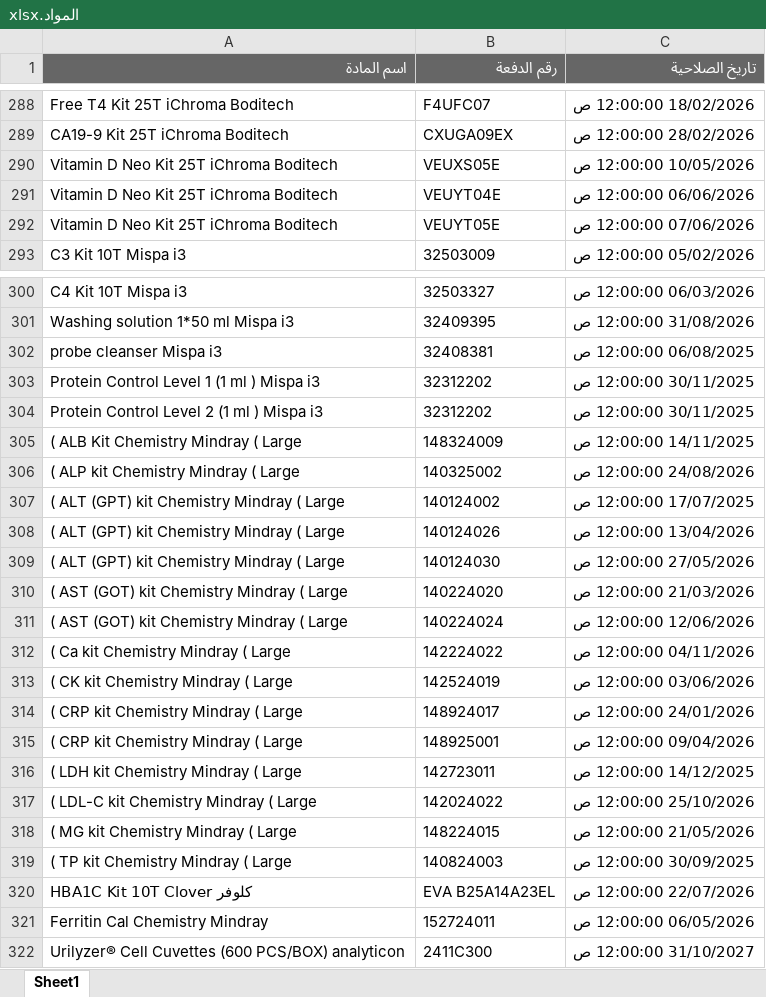
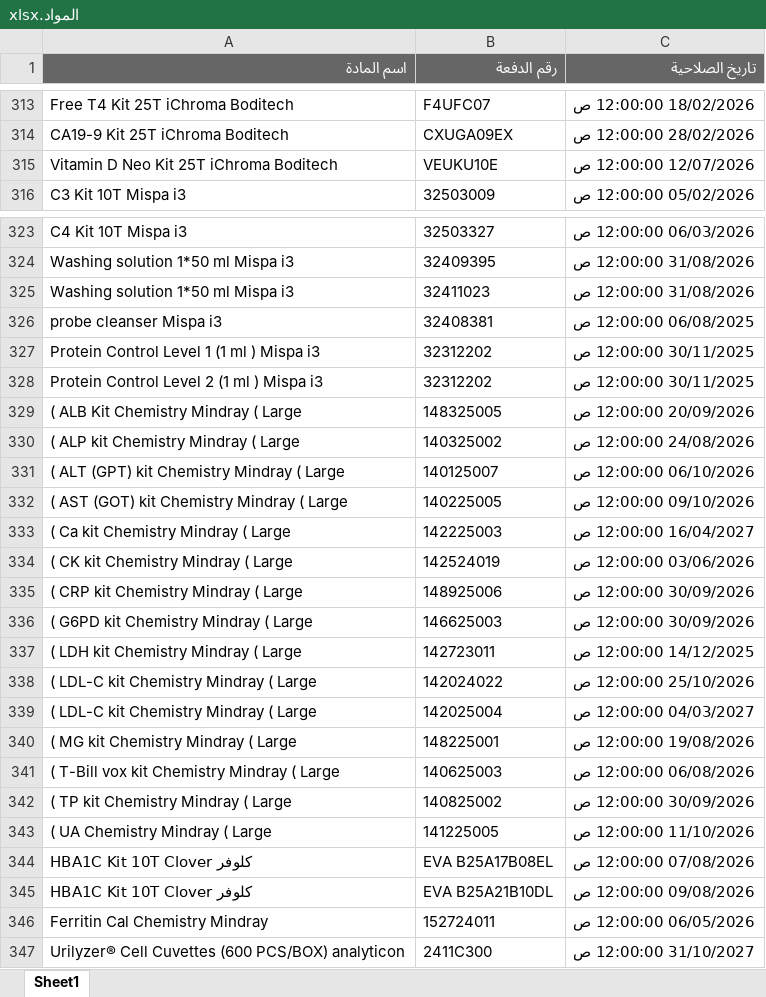
Before and after one commit to abdallawolf92/expiry-check, an Excel workbook: المواد.xlsx, sheet Sheet1, drawn as a sheet; only a part is shown, gaps mark what is left out; values as stored, in another font and other column widths than the file's, no borders; removed rows and columns are numbered as before the commit, all else as after; the diff covers the shown part only; the diff names each change by its address in the sheet, - before the commit and + after, or states it on an @@ line.

Commit message:
Add files via upload

```diff
--- a/المواد.xlsx (sheet Sheet1)
+++ b/المواد.xlsx (sheet Sheet1)
-B315 (رقم الدفعة): VEUXS05E
+B315 (رقم الدفعة): VEUKU10E
-C315 (تاريخ الصلاحية): 10/05/2026 12:00:00 ص
+C315 (تاريخ الصلاحية): 12/07/2026 12:00:00 ص
-row 291: Vitamin D Neo Kit 25T iChroma Boditech | VEUYT04E | 06/06/2026 12:00:00 ص
-row 292: Vitamin D Neo Kit 25T iChroma Boditech | VEUYT05E | 07/06/2026 12:00:00 ص
+row 325: Washing solution 1*50 ml Mispa i3 | 32411023 | 31/08/2026 12:00:00 ص
-B329 (رقم الدفعة): 148324009
+B329 (رقم الدفعة): 148325005
-C329 (تاريخ الصلاحية): 14/11/2025 12:00:00 ص
+C329 (تاريخ الصلاحية): 20/09/2026 12:00:00 ص
-row 307: ( ALT (GPT) kit Chemistry Mindray ( Large | 140124002 | 17/07/2025 12:00:00 ص
-B331 (رقم الدفعة): 140124026
+B331 (رقم الدفعة): 140125007
-C331 (تاريخ الصلاحية): 13/04/2026 12:00:00 ص
+C331 (تاريخ الصلاحية): 06/10/2026 12:00:00 ص
-row 309: ( ALT (GPT) kit Chemistry Mindray ( Large | 140124030 | 27/05/2026 12:00:00 ص
-B332 (رقم الدفعة): 140224020
+B332 (رقم الدفعة): 140225005
-C332 (تاريخ الصلاحية): 21/03/2026 12:00:00 ص
+C332 (تاريخ الصلاحية): 09/10/2026 12:00:00 ص
-row 311: ( AST (GOT) kit Chemistry Mindray ( Large | 140224024 | 12/06/2026 12:00:00 ص
-B333 (رقم الدفعة): 142224022
+B333 (رقم الدفعة): 142225003
-C333 (تاريخ الصلاحية): 04/11/2026 12:00:00 ص
+C333 (تاريخ الصلاحية): 16/04/2027 12:00:00 ص
-row 314: ( CRP kit Chemistry Mindray ( Large | 148924017 | 24/01/2026 12:00:00 ص
-B335 (رقم الدفعة): 148925001
+B335 (رقم الدفعة): 148925006
-C335 (تاريخ الصلاحية): 09/04/2026 12:00:00 ص
+C335 (تاريخ الصلاحية): 30/09/2026 12:00:00 ص
+row 336: ( G6PD kit Chemistry Mindray ( Large | 146625003 | 30/09/2026 12:00:00 ص
+row 339: ( LDL-C kit Chemistry Mindray ( Large | 142025004 | 04/03/2027 12:00:00 ص
-B340 (رقم الدفعة): 148224015
+B340 (رقم الدفعة): 148225001
-C340 (تاريخ الصلاحية): 21/05/2026 12:00:00 ص
+C340 (تاريخ الصلاحية): 19/08/2026 12:00:00 ص
+row 341: ( T-Bill vox kit Chemistry Mindray ( Large | 140625003 | 06/08/2026 12:00:00 ص
-B342 (رقم الدفعة): 140824003
+B342 (رقم الدفعة): 140825002
-C342 (تاريخ الصلاحية): 30/09/2025 12:00:00 ص
+C342 (تاريخ الصلاحية): 30/09/2026 12:00:00 ص
+row 343: ( UA Chemistry Mindray ( Large | 141225005 | 11/10/2026 12:00:00 ص
-B344 (رقم الدفعة): EVA B25A14A23EL
+B344 (رقم الدفعة): EVA B25A17B08EL
-C344 (تاريخ الصلاحية): 22/07/2026 12:00:00 ص
+C344 (تاريخ الصلاحية): 07/08/2026 12:00:00 ص
+row 345: HBA1C Kit 10T Clover كلوفر | EVA B25A21B10DL | 09/08/2026 12:00:00 ص
```
Also changed, not shown: 54 added rows, 43 removed rows and 37 edited cells elsewhere in this sheet.
